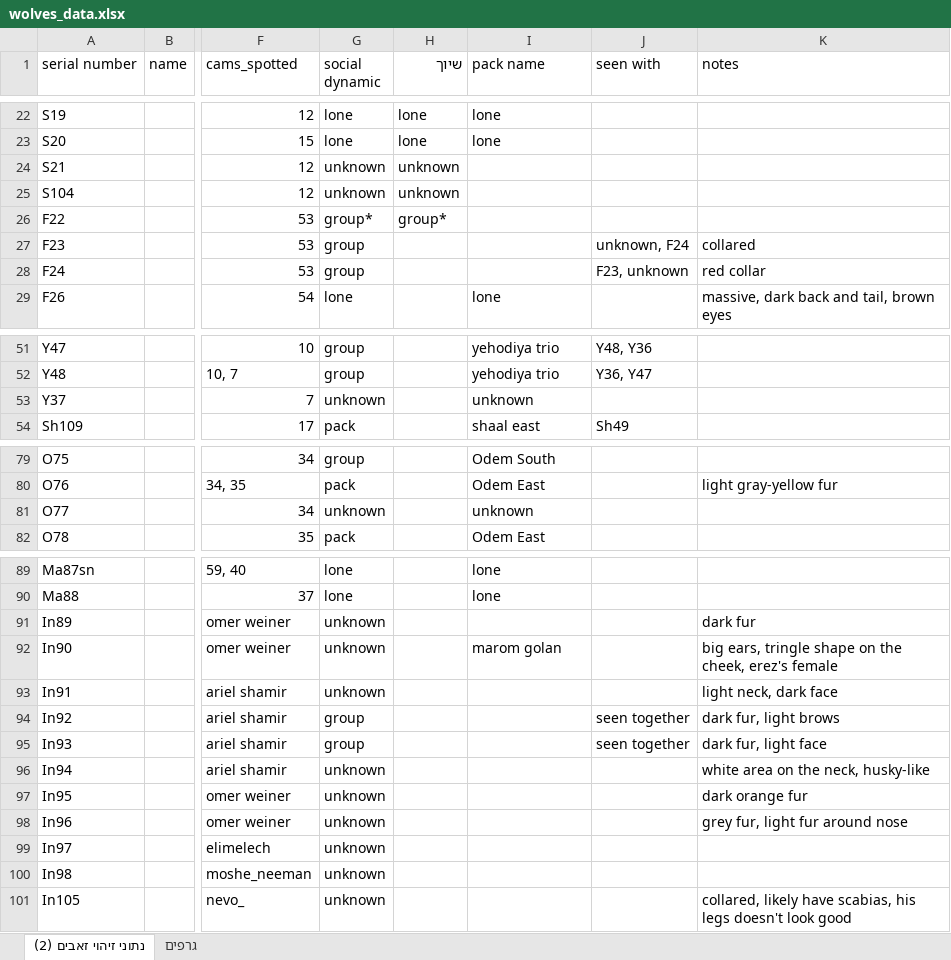
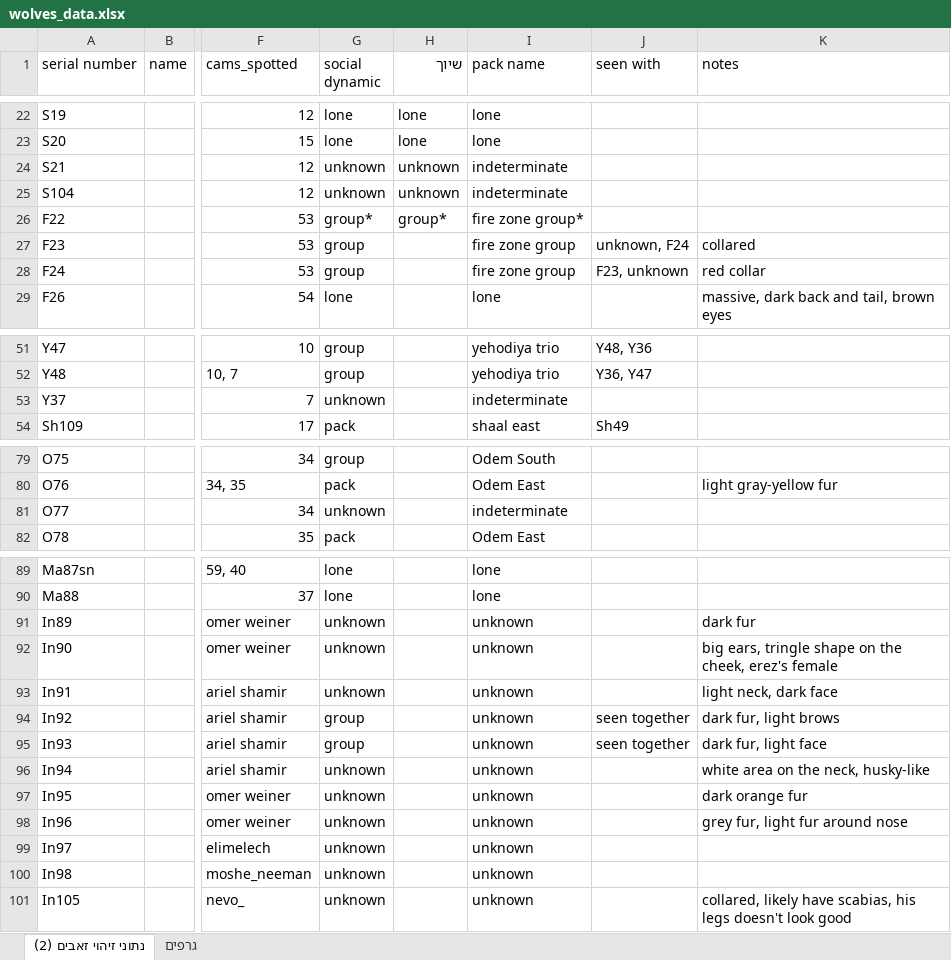
Before and after one commit to OPElement0/Niliwolf, an Excel workbook: wolves_data.xlsx, sheet נתוני זיהוי זאבים (2), drawn as a sheet; only a part is shown, gaps mark what is left out; values as stored, in another font and other column widths than the file's, no borders; the diff covers the shown part only; the diff names each change by its address in the sheet, - before the commit and + after, or states it on an @@ line.

```diff
--- a/wolves_data.xlsx (sheet נתוני זיהוי זאבים (2))
+++ b/wolves_data.xlsx (sheet נתוני זיהוי זאבים (2))
-I24:I25 (pack name): (empty)
+I24:I25 (pack name): indeterminate
-I26 (pack name): (empty)
+I26 (pack name): fire zone group*
-I27:I28 (pack name): (empty)
+I27:I28 (pack name): fire zone group
-I53 (pack name): unknown
+I53 (pack name): indeterminate
-I81 (pack name): unknown
+I81 (pack name): indeterminate
-I91 (pack name): (empty)
+I91 (pack name): unknown
-I92 (pack name): marom golan
+I92 (pack name): unknown
-I93:I101 (pack name): (empty)
+I93:I101 (pack name): unknown
```
Also changed, not shown: 3 edited cells elsewhere in this sheet, 6 other files.
